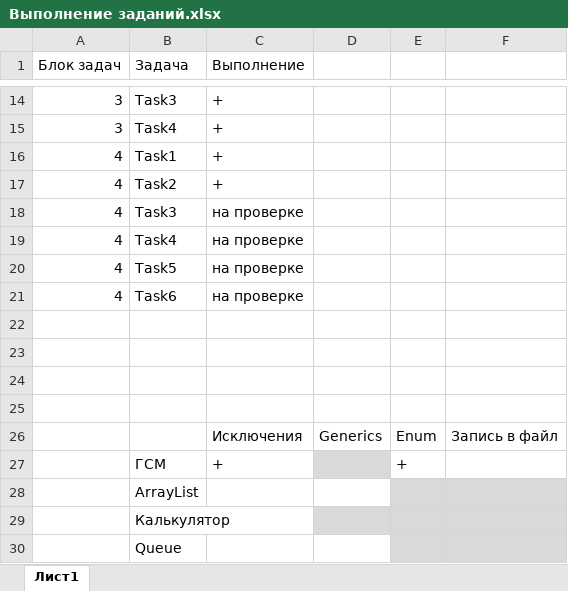
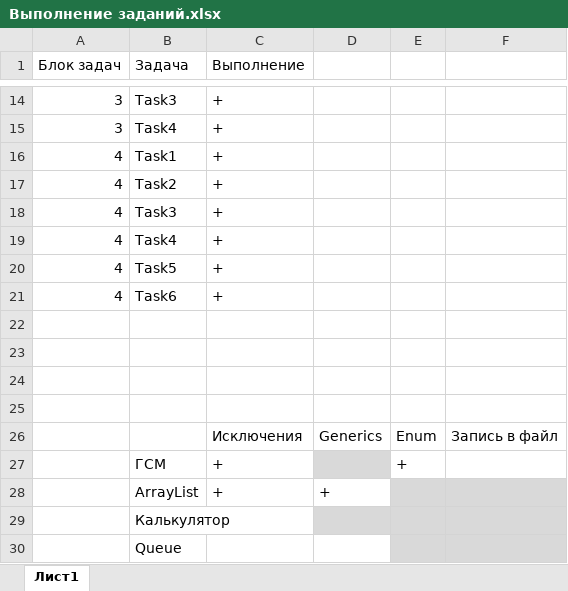
Before and after one commit to olga-abd/JAVA_SCHOOL, an Excel workbook: Выполнение заданий.xlsx, sheet Лист1, drawn as a sheet; only a part is shown, gaps mark what is left out; values as stored, in another font and other column widths than the file's, no borders; removed rows and columns are numbered as before the commit, all else as after; the diff names each change by its address in the sheet, - before the commit and + after, or states it on an @@ line.

Commit message:
Задачи по 4 блоку + ArrayList с generics  и исключениями

```diff
--- a/Выполнение заданий.xlsx (sheet Лист1)
+++ b/Выполнение заданий.xlsx (sheet Лист1)
-C18:C21 (Выполнение): на проверке
+C18:C21 (Выполнение): +
-row 28:  | ArrayList
+row 28:  | ArrayList | + | +
```
Also changed, not shown: 30 other files.
